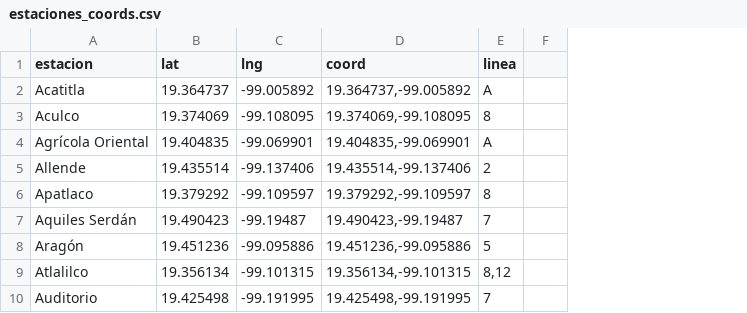
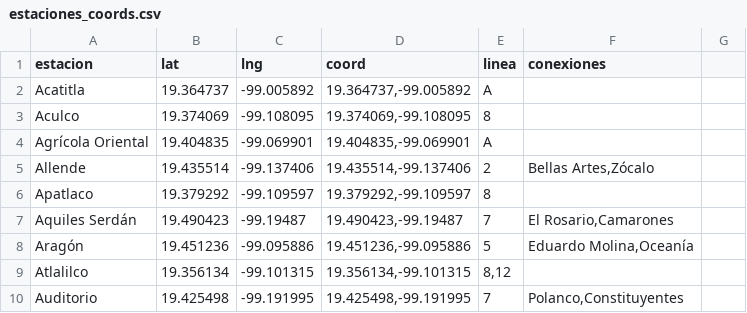
Before and after one commit to xxsumire/practica-busqueda, a CSV file: public/estaciones_coords.csv, drawn as a sheet; only a part is shown; removed rows and columns are numbered as before the commit, all else as after; the diff names each change by its address in the sheet, - before the commit and + after, or states it on an @@ line.

Commit message:
Avance en las conexiones entre líneas en el archivo csv

```diff
--- a/public/estaciones_coords.csv
+++ b/public/estaciones_coords.csv
-column F, empty
+column F (conexiones), rows 5-10: Bellas Artes,Zócalo |  | El Rosario,Camarones | Eduardo Molina,Oceanía |  | Polanco,Constituyentes
+column G, empty
```
Also changed, not shown: 1 other file.
